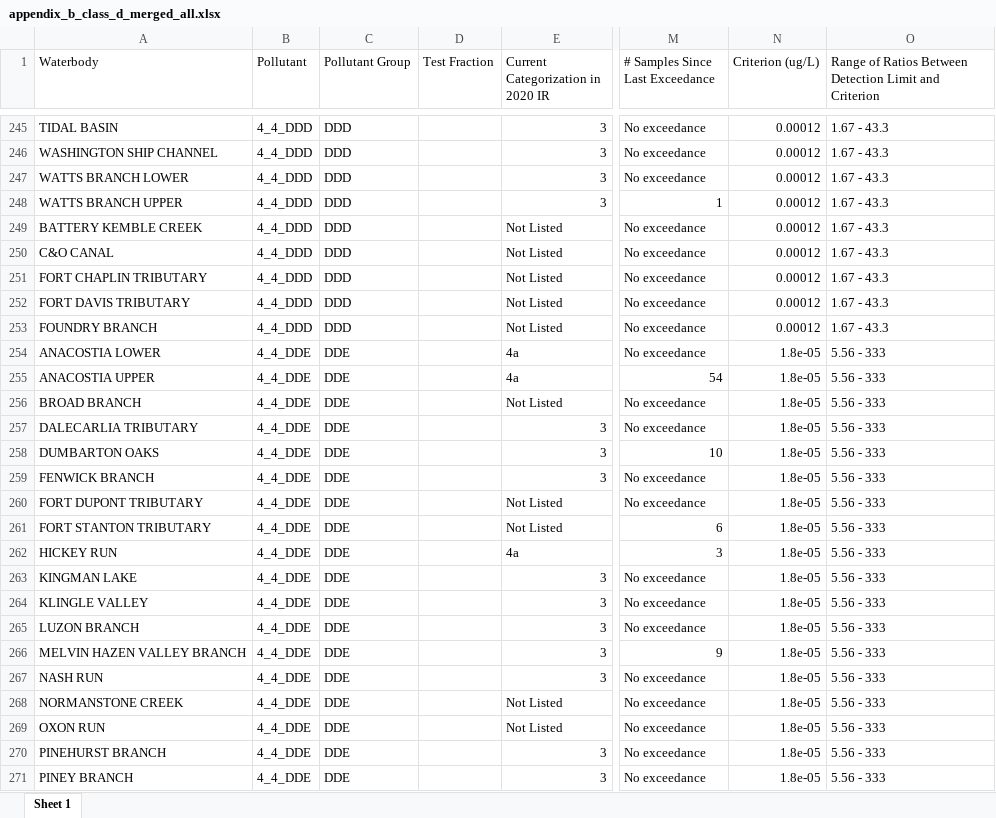
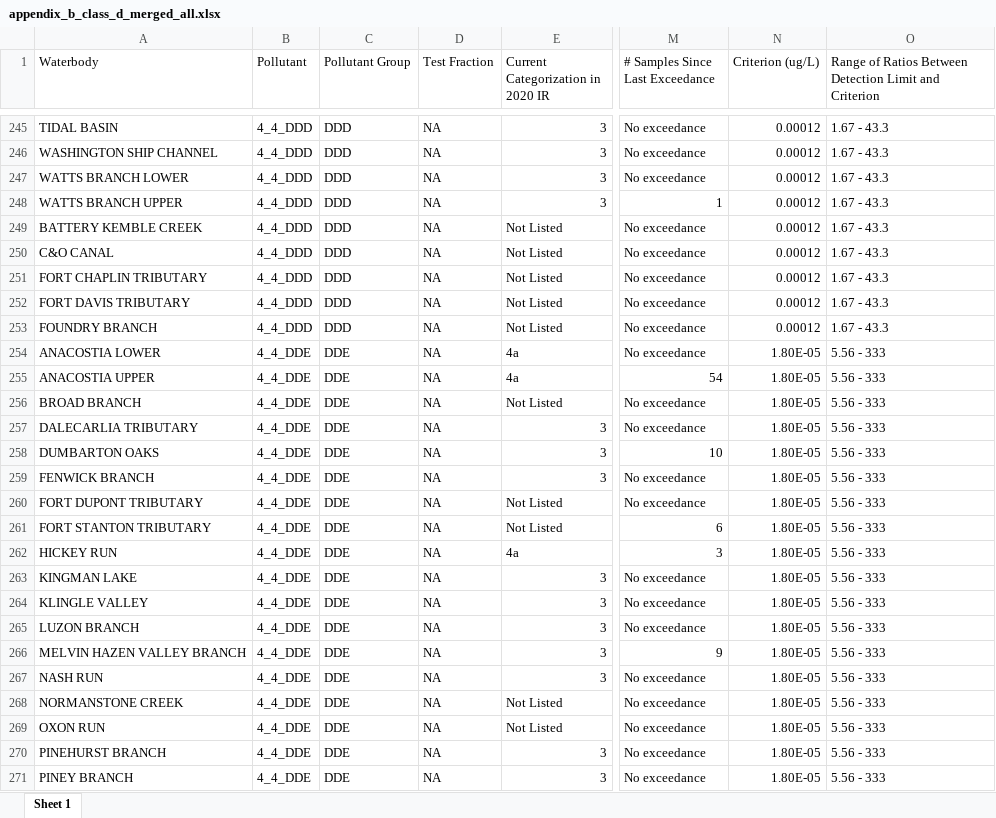
Before and after one commit to LimnoTech/IRsupportR, an Excel workbook: output/merge_parts_manual/appendix_b_class_d_merged_all.xlsx, sheet Sheet 1, drawn as a sheet; only a part is shown, gaps mark what is left out; values as stored, in another font and other column widths than the file's, no cell formats; the diff covers the shown part only; the diff names each change by its address in the sheet, - before the commit and + after, or states it on an @@ line.

```diff
--- a/output/merge_parts_manual/appendix_b_class_d_merged_all.xlsx (sheet Sheet 1)
+++ b/output/merge_parts_manual/appendix_b_class_d_merged_all.xlsx (sheet Sheet 1)
-D245:D271 (Test Fraction): (empty)
+D245:D271 (Test Fraction): NA
-N254:N271 (Criterion (ug/L)): 1.8e-05
+N254:N271 (Criterion (ug/L)): 1.80E-05
```
Also changed, not shown: 855 edited cells elsewhere in this sheet, cell formats, output/merge_parts_manual/appendix_b_class_c_merged_all.xlsx, output/results_class_c_merge_part1.xlsx, 13 other files.
